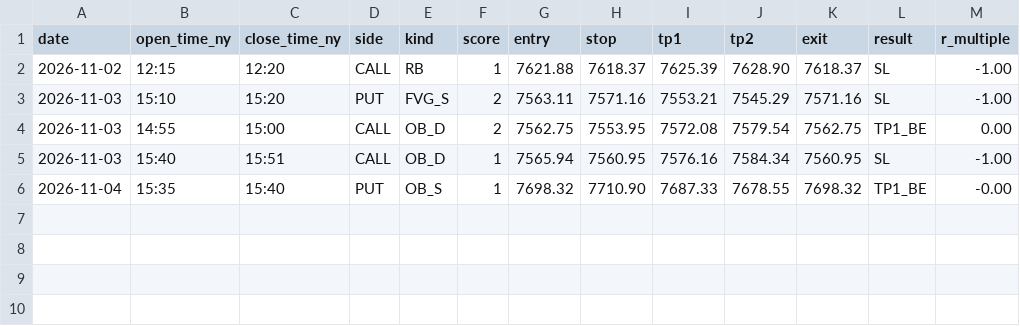
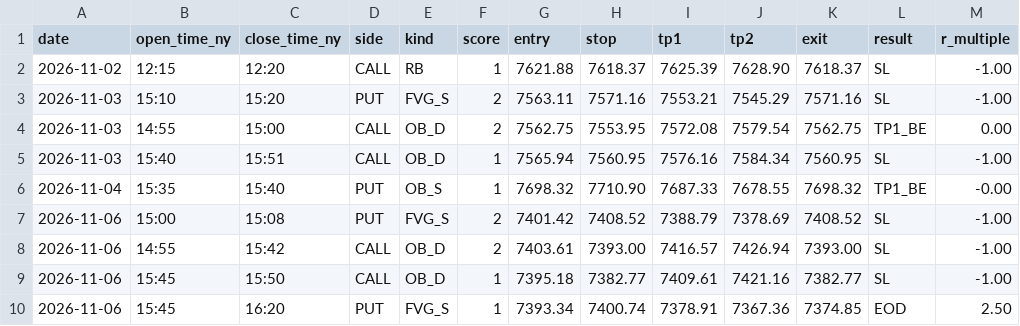
Before and after one commit to Ayedh009/SXP-, a CSV file: stats/trades.csv, drawn as a sheet.

Commit message:
stats 2026-11-06

```diff
--- a/stats/trades.csv
+++ b/stats/trades.csv
@@ -6 +6,5 @@ date,open_time_ny,close_time_ny,side,kind,score,entry,stop,tp1,tp2,exit,result,r
 2026-11-04,15:35,15:40,PUT,OB_S,1,7698.32,7710.90,7687.33,7678.55,7698.32,TP1_BE,-0.00
+2026-11-06,15:00,15:08,PUT,FVG_S,2,7401.42,7408.52,7388.79,7378.69,7408.52,SL,-1.00
+2026-11-06,14:55,15:42,CALL,OB_D,2,7403.61,7393.00,7416.57,7426.94,7393.00,SL,-1.00
+2026-11-06,15:45,15:50,CALL,OB_D,1,7395.18,7382.77,7409.61,7421.16,7382.77,SL,-1.00
+2026-11-06,15:45,16:20,PUT,FVG_S,1,7393.34,7400.74,7378.91,7367.36,7374.85,EOD,2.50
```
Also changed, not shown: stats/close_predictions.csv.
